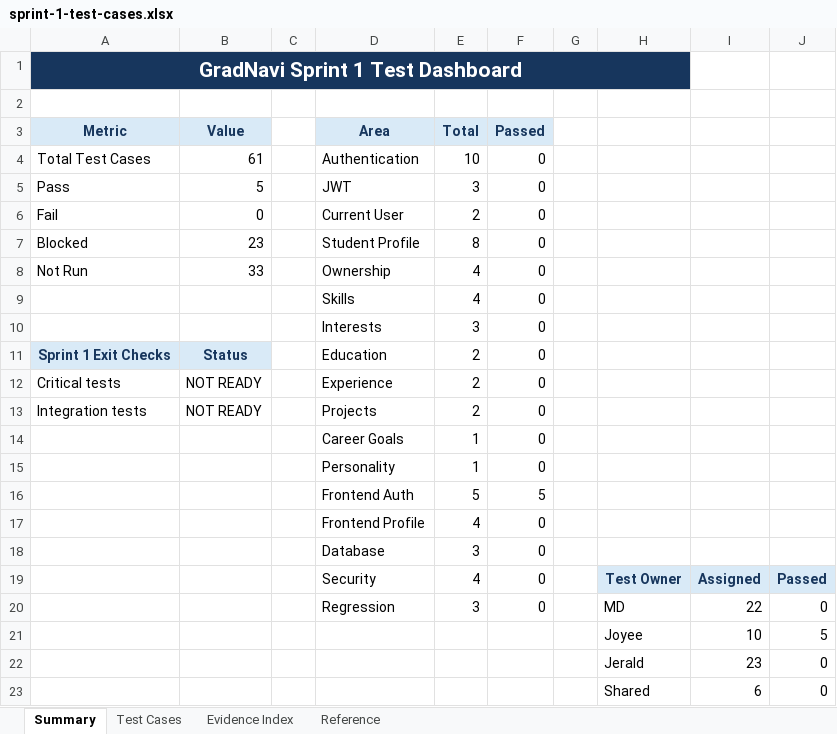
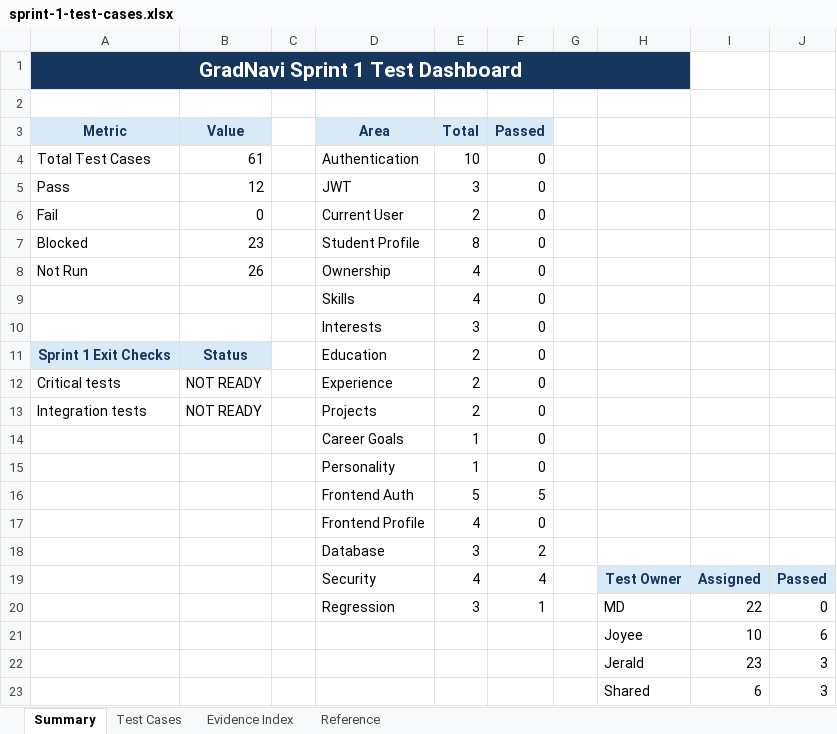
Before and after one commit to JeraldBucud/GradNavi, an Excel workbook: docs/testing/sprint-1-test-cases.xlsx, sheet Summary, drawn as a sheet; values as stored, in another font and other column widths than the file's, no borders; charts and pictures not drawn; the diff names each change by its address in the sheet, - before the commit and + after, or states it on an @@ line.

```diff
--- a/docs/testing/sprint-1-test-cases.xlsx (sheet Summary)
+++ b/docs/testing/sprint-1-test-cases.xlsx (sheet Summary)
-B5 (Value): 5
+B5 (Value): 12
-B8 (Value): 33
+B8 (Value): 26
-F18 (Passed): 0
+F18 (Passed): 2
-F19 (Passed): 0
+F19 (Passed): 4
-F20 (Passed): 0
+F20 (Passed): 1
-J21: 5
+J21: 6
-J22:J23: 0
+J22:J23: 3
```
Also changed, not shown: sheet Test Cases, charts or pictures, 10 other files.
